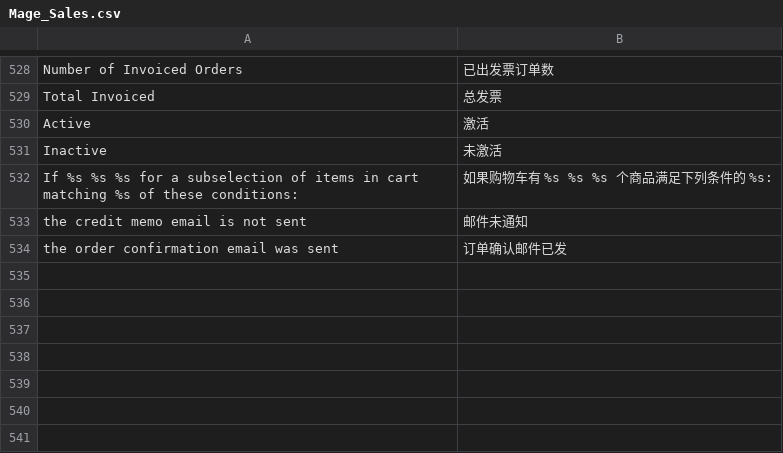
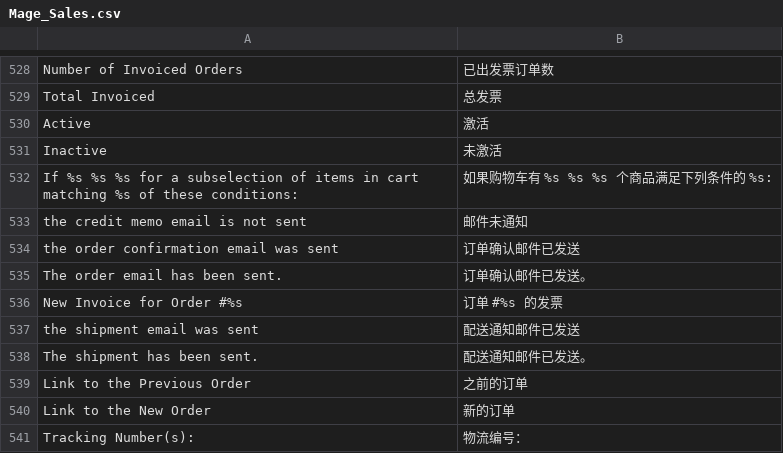
Before and after one commit to cosmocommerce/magento-chinese-edition, a CSV file: locale/zh_CN/Mage_Sales.csv, drawn as a sheet; only a part is shown, gaps mark what is left out.

```diff
--- a/locale/zh_CN/Mage_Sales.csv
+++ b/locale/zh_CN/Mage_Sales.csv
@@ -533,2 +533,9 @@
 "the credit memo email is not sent","邮件未通知"
-"the order confirmation email was sent","订单确认邮件已发"
+"the order confirmation email was sent","订单确认邮件已发送"
+"The order email has been sent.","订单确认邮件已发送。"
+"New Invoice for Order #%s","订单 #%s 的发票"
+"the shipment email was sent","配送通知邮件已发送"
+"The shipment has been sent.","配送通知邮件已发送。"
+"Link to the Previous Order","之前的订单"
+"Link to the New Order","新的订单"
+"Tracking Number(s):","物流编号："
```
Also changed, not shown: locale/zh_CN/Mage_Adminhtml.csv, locale/zh_CN/Mage_Catalog.csv, 6 other files.
